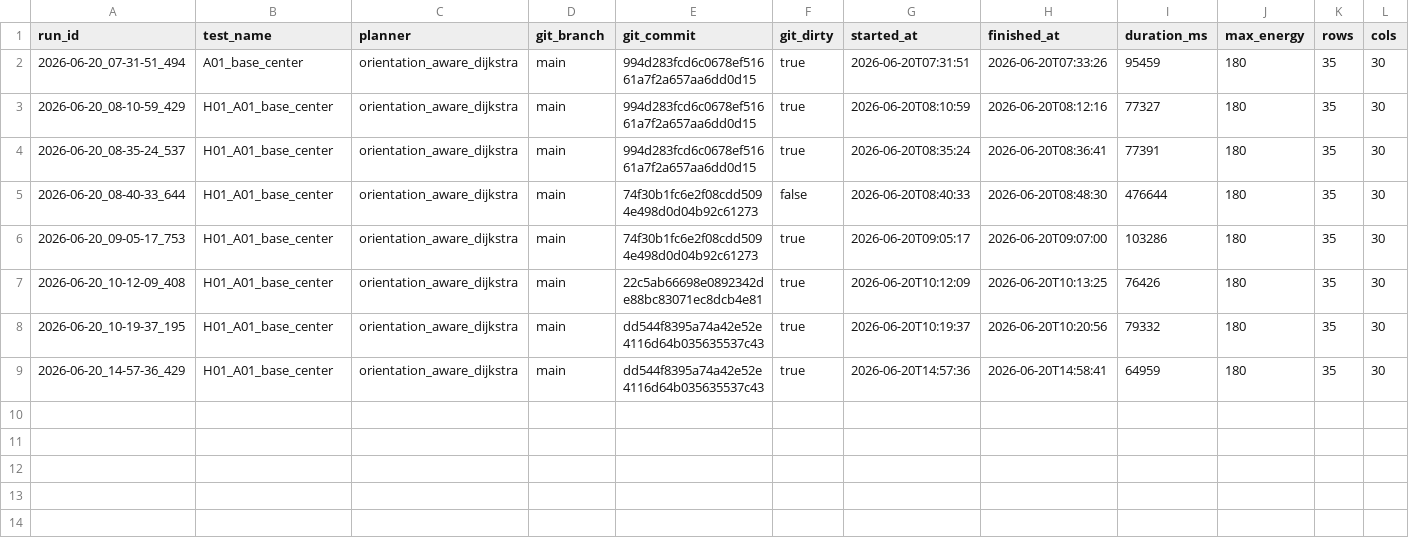
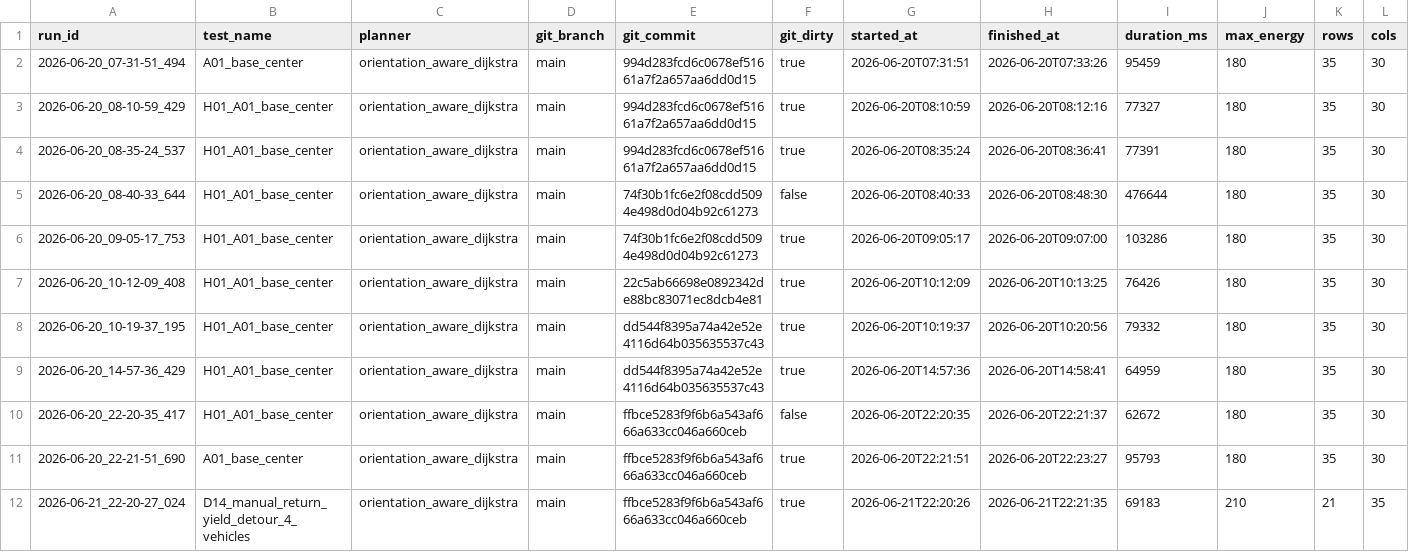
Before and after one commit to trumcodelord/coverageSimulator, a CSV file: logs/benchmark_index.csv, drawn as a sheet; only a part is shown; rows hold the shown columns only; the diff names each change by its address in the sheet, - before the commit and + after, or states it on an @@ line.

Commit message:
enhance vehicle AI

```diff
--- a/logs/benchmark_index.csv
+++ b/logs/benchmark_index.csv
+row 10: 2026-06-20_22-20-35_417 | H01_A01_base_center | orientation_aware_dijkstra | main | ffbce5283f9f6b6a543af666a633cc046a660ceb | false | 2026-06-20T22:20:35 | 2026-06-20T22:21:37 | 62672 | 180 | 35 | 30
+row 11: 2026-06-20_22-21-51_690 | A01_base_center | orientation_aware_dijkstra | main | ffbce5283f9f6b6a543af666a633cc046a660ceb | true | 2026-06-20T22:21:51 | 2026-06-20T22:23:27 | 95793 | 180 | 35 | 30
+row 12: 2026-06-21_22-20-27_024 | D14_manual_return_yield_detour_4_vehicles | orientation_aware_dijkstra | main | ffbce5283f9f6b6a543af666a633cc046a660ceb | true | 2026-06-21T22:20:26 | 2026-06-21T22:21:35 | 69183 | 210 | 21 | 35
```
Also changed, not shown: 1 other file.
